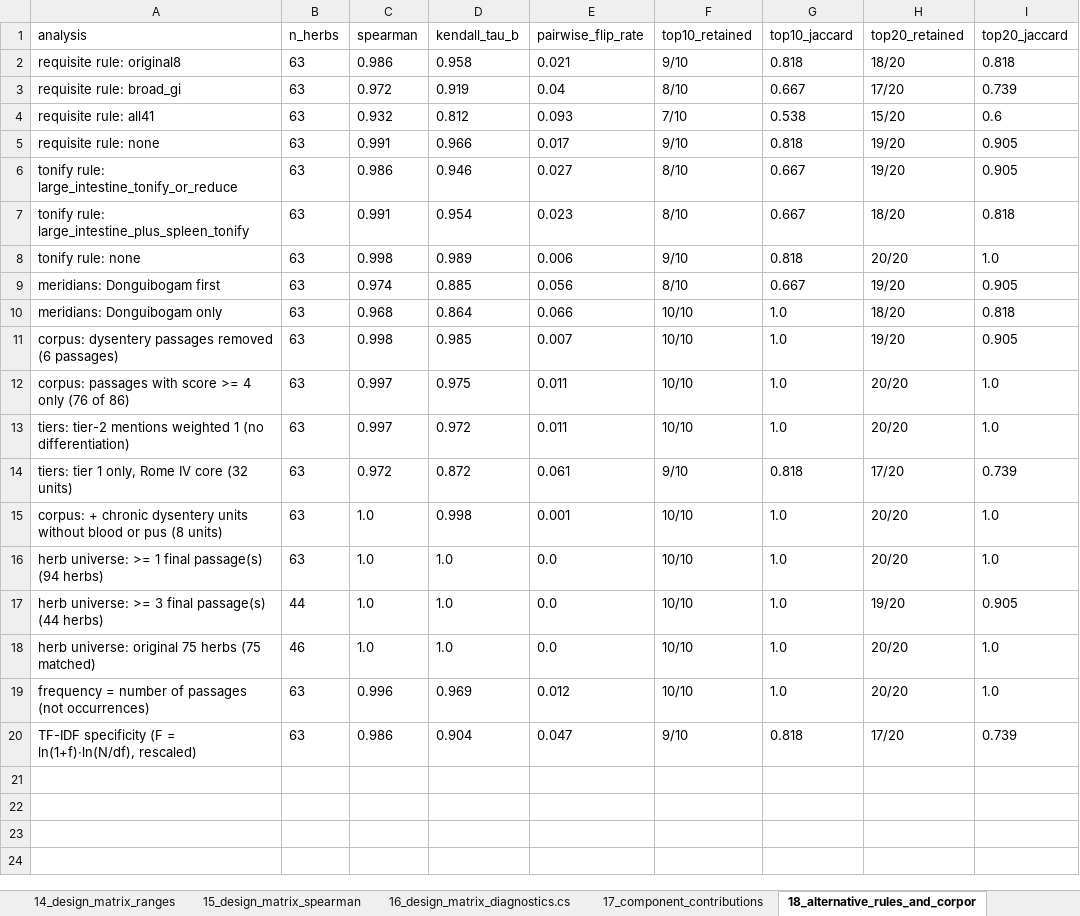
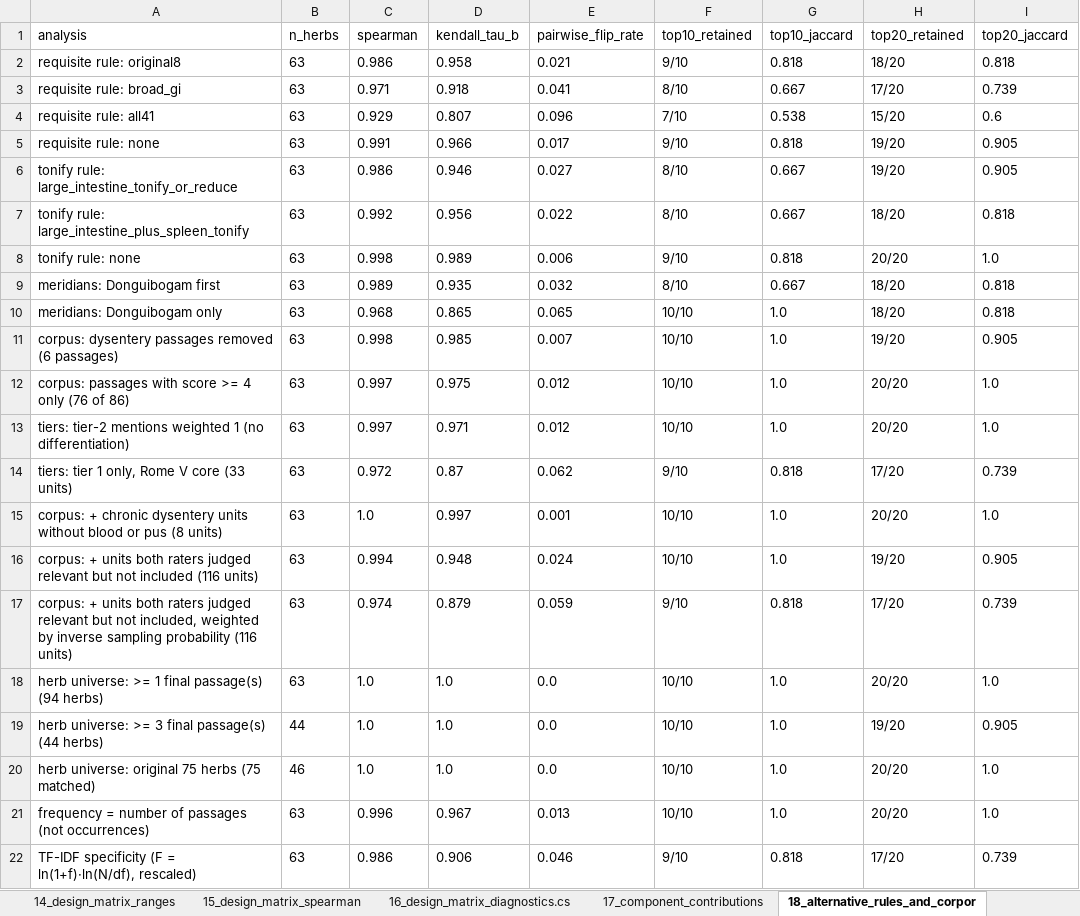
Before and after one commit to Ahingsun/Donguibogam_IBS, an Excel workbook: outputs/결과요약_R1.xlsx, sheet 18_alternative_rules_and_corpor, drawn as a sheet; values as stored, in another font and other column widths than the file's, no borders; addresses are those after the commit; the diff names each change by its address in the sheet, - before the commit and + after, or states it on an @@ line.

```diff
--- a/outputs/결과요약_R1.xlsx (sheet 18_alternative_rules_and_corpor)
+++ b/outputs/결과요약_R1.xlsx (sheet 18_alternative_rules_and_corpor)
-C3 (spearman): 0.972
+C3 (spearman): 0.971
-D3 (kendall_tau_b): 0.919
+D3 (kendall_tau_b): 0.918
-E3 (pairwise_flip_rate): 0.04
+E3 (pairwise_flip_rate): 0.041
-C4 (spearman): 0.932
+C4 (spearman): 0.929
-D4 (kendall_tau_b): 0.812
+D4 (kendall_tau_b): 0.807
-E4 (pairwise_flip_rate): 0.093
+E4 (pairwise_flip_rate): 0.096
-C7 (spearman): 0.991
+C7 (spearman): 0.992
-D7 (kendall_tau_b): 0.954
+D7 (kendall_tau_b): 0.956
-E7 (pairwise_flip_rate): 0.023
+E7 (pairwise_flip_rate): 0.022
-C9 (spearman): 0.974
+C9 (spearman): 0.989
-D9 (kendall_tau_b): 0.885
+D9 (kendall_tau_b): 0.935
-E9 (pairwise_flip_rate): 0.056
+E9 (pairwise_flip_rate): 0.032
-H9 (top20_retained): 19/20
+H9 (top20_retained): 18/20
-I9 (top20_jaccard): 0.905
+I9 (top20_jaccard): 0.818
-D10 (kendall_tau_b): 0.864
+D10 (kendall_tau_b): 0.865
-E10 (pairwise_flip_rate): 0.066
+E10 (pairwise_flip_rate): 0.065
-E12:E13 (pairwise_flip_rate): 0.011
+E12:E13 (pairwise_flip_rate): 0.012
-D13 (kendall_tau_b): 0.972
+D13 (kendall_tau_b): 0.971
-A14 (analysis): tiers: tier 1 only, Rome IV core (32 units)
+A14 (analysis): tiers: tier 1 only, Rome V core (33 units)
-D14 (kendall_tau_b): 0.872
+D14 (kendall_tau_b): 0.87
-E14 (pairwise_flip_rate): 0.061
+E14 (pairwise_flip_rate): 0.062
-D15 (kendall_tau_b): 0.998
+D15 (kendall_tau_b): 0.997
+row 16: corpus: + units both raters judged relevant but not included (116 units) | 63 | 0.994 | 0.948 | 0.024 | 10/10 | 1.0 | 19/20 | 0.905
+row 17: corpus: + units both raters judged relevant but not included, weighted by inverse sampling probability (116 units) | 63 | 0.974 | 0.879 | 0.059 | 9/10 | 0.818 | 17/20 | 0.739
-D21 (kendall_tau_b): 0.969
+D21 (kendall_tau_b): 0.967
-E21 (pairwise_flip_rate): 0.012
+E21 (pairwise_flip_rate): 0.013
-D22 (kendall_tau_b): 0.904
+D22 (kendall_tau_b): 0.906
-E22 (pairwise_flip_rate): 0.047
+E22 (pairwise_flip_rate): 0.046
```
Also changed, not shown: sheet 41_acupoints_summary, sheet 30_prescriptions, sheet 04_herb_index, sheet 07_meridian_source_by_herb, sheet 40_acupoint_statements, sheet 32_prescriptions_by_pattern, 10 more sheets, 29 other files.
